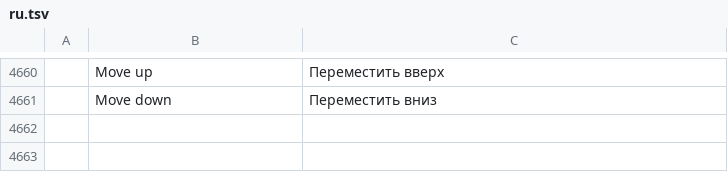
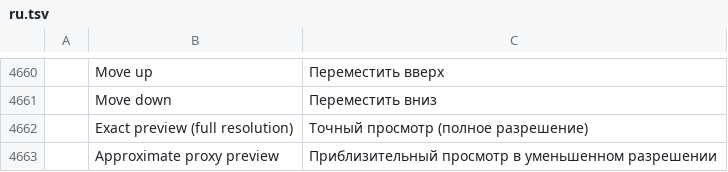
Before and after one commit to Firstbober/photocraft, a TSV file: crates/ui-egui/src/i18n/ru.tsv, drawn as a sheet; only a part is shown, gaps mark what is left out; the diff names each change by its address in the sheet, - before the commit and + after, or states it on an @@ line.

Commit message:
feat: share Save for Web palette controls and full-resolution previews

```diff
--- a/crates/ui-egui/src/i18n/ru.tsv
+++ b/crates/ui-egui/src/i18n/ru.tsv
+row 4662:  | Exact preview (full resolution) | Точный просмотр (полное разрешение)
+row 4663:  | Approximate proxy preview | Приблизительный просмотр в уменьшенном разрешении
```
Also changed, not shown: crates/ui-egui/src/i18n/el.tsv, crates/ui-egui/src/i18n/pl.tsv, 22 other files.
